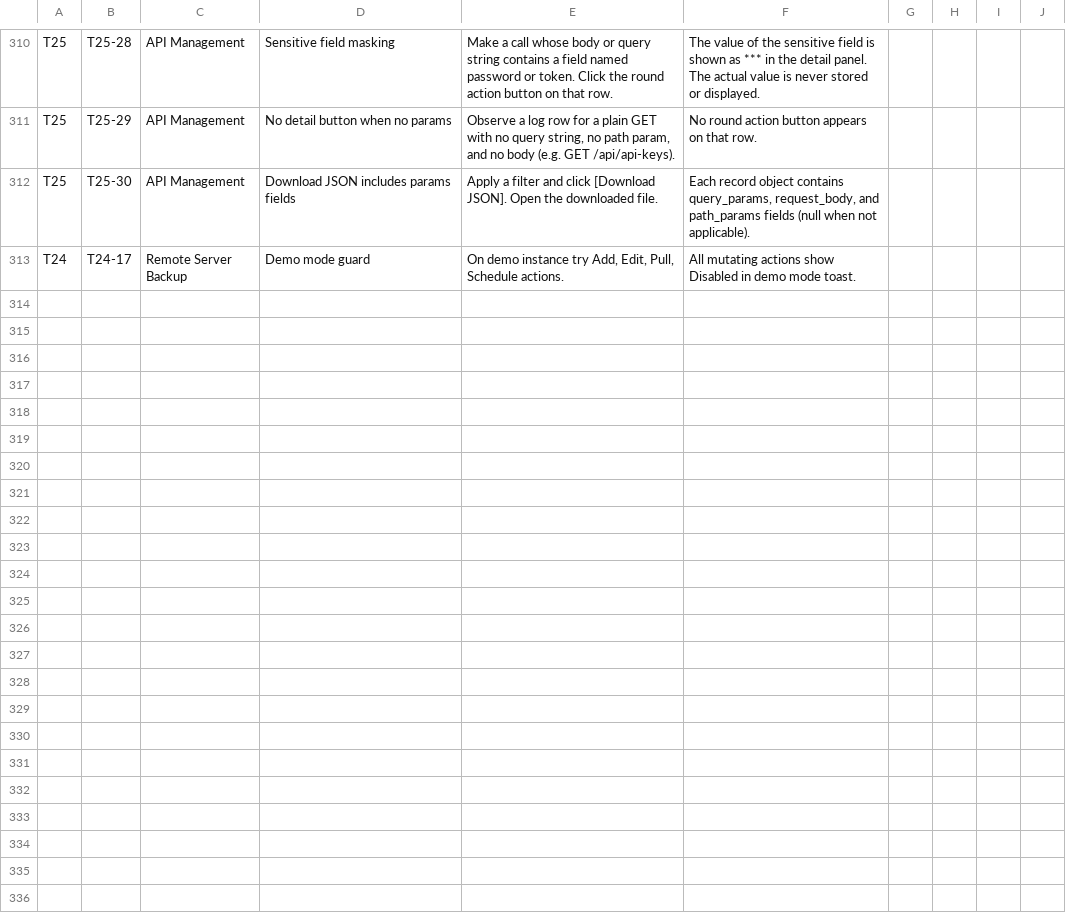
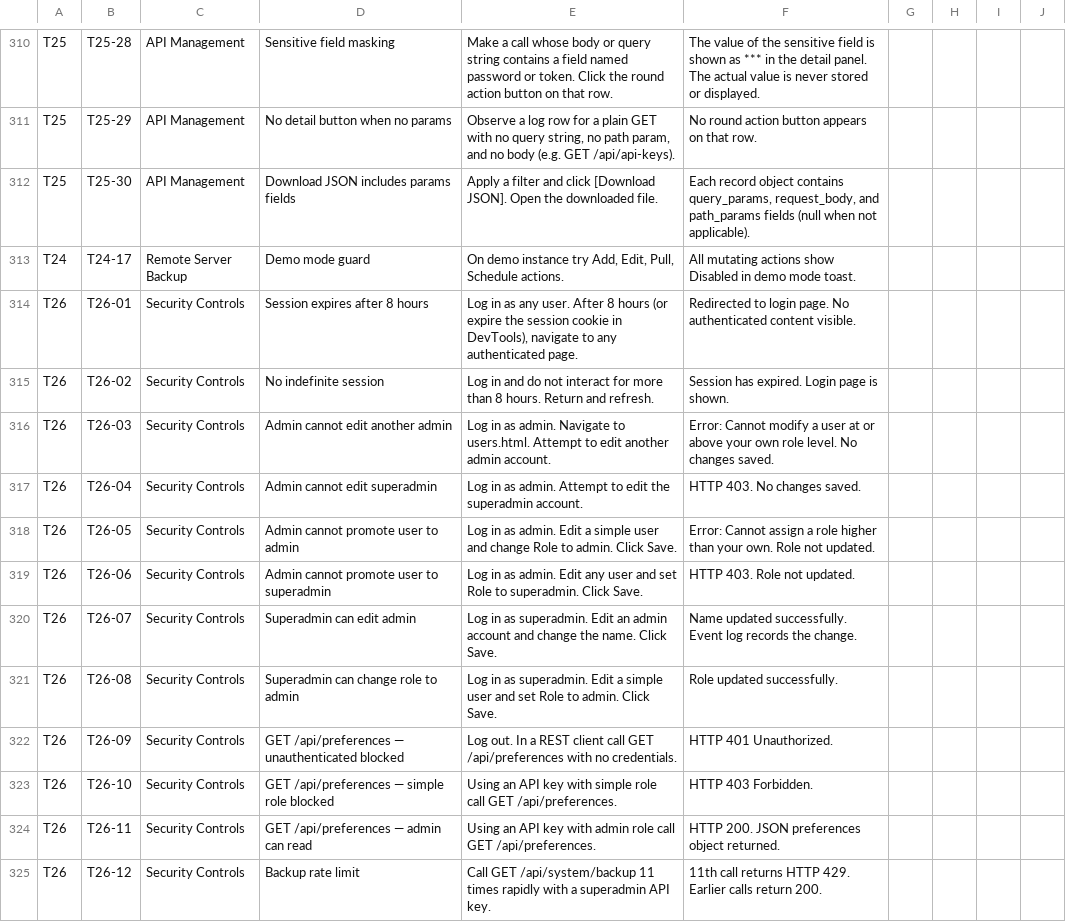
Before and after one commit to dassige/OSM, a CSV file: UAT-TESTING-PLAN.csv, drawn as a sheet; only a part is shown, gaps mark what is left out; the diff covers the shown part only.

Commit message:
feat: Enhance security and rate limiting across various endpoints
- Added rate limits for AI evaluation tests, user creation, database backup, and restore operations to prevent abuse.
- Implemented role hierarchy checks to prevent unauthorized user modifications and role assignments.
- Increased password reset token entropy for improved security.
- Introduced disk space checks before file uploads to avoid server overload.
- Secured sensitive endpoints with appropriate access controls and error handling.
- Updated content security policy to mitigate XSS risks while allowing necessary inline scripts.
- Documented security improvements and findings from a recent penetration test. - 3.8.0

```diff
--- a/UAT-TESTING-PLAN.csv
+++ b/UAT-TESTING-PLAN.csv
@@ -313 +313,13 @@ T25,T25-30,API Management,Download JSON includes params fields,"Apply a filter a
 T24,T24-17,Remote Server Backup,Demo mode guard,"On demo instance try Add, Edit, Pull, Schedule actions.","All mutating actions show Disabled in demo mode toast.",,,,
+T26,T26-01,Security Controls,Session expires after 8 hours,"Log in as any user. After 8 hours (or expire the session cookie in DevTools), navigate to any authenticated page.","Redirected to login page. No authenticated content visible.",,,,
+T26,T26-02,Security Controls,No indefinite session,"Log in and do not interact for more than 8 hours. Return and refresh.","Session has expired. Login page is shown.",,,,
+T26,T26-03,Security Controls,Admin cannot edit another admin,"Log in as admin. Navigate to users.html. Attempt to edit another admin account.","Error: Cannot modify a user at or above your own role level. No changes saved.",,,,
+T26,T26-04,Security Controls,Admin cannot edit superadmin,"Log in as admin. Attempt to edit the superadmin account.","HTTP 403. No changes saved.",,,,
+T26,T26-05,Security Controls,Admin cannot promote user to admin,"Log in as admin. Edit a simple user and change Role to admin. Click Save.","Error: Cannot assign a role higher than your own. Role not updated.",,,,
+T26,T26-06,Security Controls,Admin cannot promote user to superadmin,"Log in as admin. Edit any user and set Role to superadmin. Click Save.","HTTP 403. Role not updated.",,,,
+T26,T26-07,Security Controls,Superadmin can edit admin,"Log in as superadmin. Edit an admin account and change the name. Click Save.","Name updated successfully. Event log records the change.",,,,
+T26,T26-08,Security Controls,Superadmin can change role to admin,"Log in as superadmin. Edit a simple user and set Role to admin. Click Save.","Role updated successfully.",,,,
+T26,T26-09,Security Controls,GET /api/preferences — unauthenticated blocked,"Log out. In a REST client call GET /api/preferences with no credentials.","HTTP 401 Unauthorized.",,,,
+T26,T26-10,Security Controls,GET /api/preferences — simple role blocked,"Using an API key with simple role call GET /api/preferences.","HTTP 403 Forbidden.",,,,
+T26,T26-11,Security Controls,GET /api/preferences — admin can read,"Using an API key with admin role call GET /api/preferences.","HTTP 200. JSON preferences object returned.",,,,
+T26,T26-12,Security Controls,Backup rate limit,"Call GET /api/system/backup 11 times rapidly with a superadmin API key.","11th call returns HTTP 429. Earlier calls return 200.",,,,
```
Also changed, not shown: 11 added rows elsewhere in this file, 17 other files.
